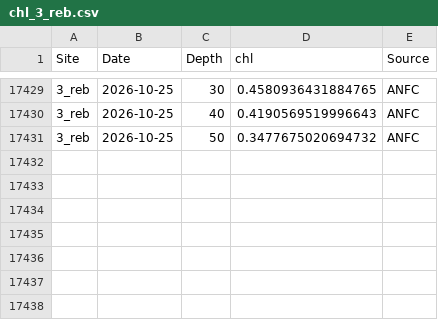
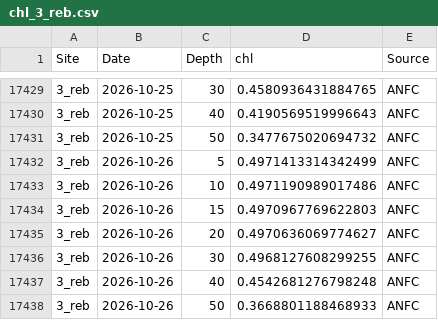
Before and after one commit to sharkbot952/temp_test, a CSV file: data/cmem/chl/chl_3_reb.csv, drawn as a sheet; only a part is shown, gaps mark what is left out; the diff names each change by its address in the sheet, - before the commit and + after, or states it on an @@ line.

```diff
--- a/data/cmem/chl/chl_3_reb.csv
+++ b/data/cmem/chl/chl_3_reb.csv
+row 17432: 3_reb | 2026-10-26 | 5 | 0.4971413314342499 | ANFC
+row 17433: 3_reb | 2026-10-26 | 10 | 0.4971190989017486 | ANFC
+row 17434: 3_reb | 2026-10-26 | 15 | 0.4970967769622803 | ANFC
+row 17435: 3_reb | 2026-10-26 | 20 | 0.4970636069774627 | ANFC
+row 17436: 3_reb | 2026-10-26 | 30 | 0.4968127608299255 | ANFC
+row 17437: 3_reb | 2026-10-26 | 40 | 0.4542681276798248 | ANFC
+row 17438: 3_reb | 2026-10-26 | 50 | 0.3668801188468933 | ANFC
```
Also changed, not shown: data/cmem/chl/chl_4_ris.csv, data/cmem/chl/chl_96_ton.csv, 15 other files.
